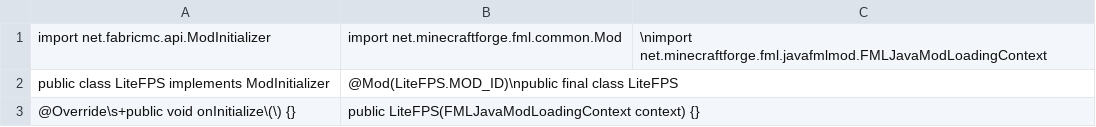
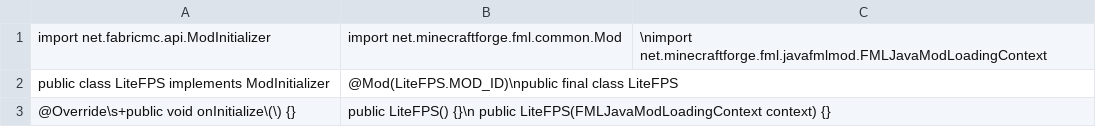
Before and after one commit to lunaticbonnie/lite-fps, a CSV file: mod_overrides/src/main/java/patrolin/litefps/LiteFPS.java-forge.csv, drawn as a sheet.

Commit message:
fix for forge-1.16.5

```diff
--- a/mod_overrides/src/main/java/patrolin/litefps/LiteFPS.java-forge.csv
+++ b/mod_overrides/src/main/java/patrolin/litefps/LiteFPS.java-forge.csv
@@ -2,2 +2,2 @@ import net.fabricmc.api.ModInitializer; import net.minecraftforge.fml.common.Mod
 public class LiteFPS implements ModInitializer; @Mod(LiteFPS.MOD_ID)\npublic final class LiteFPS
-@Override\s+public void onInitialize\(\) {}; public LiteFPS(FMLJavaModLoadingContext context) {}
+@Override\s+public void onInitialize\(\) {}; public LiteFPS() {}\n public LiteFPS(FMLJavaModLoadingContext context) {}
```
Also changed, not shown: 2 other files.
